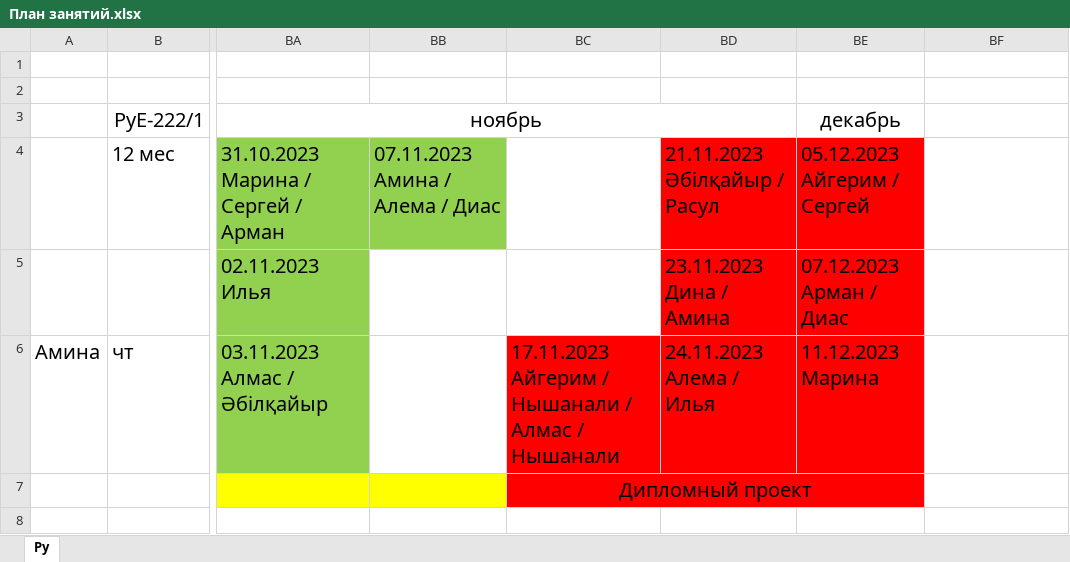
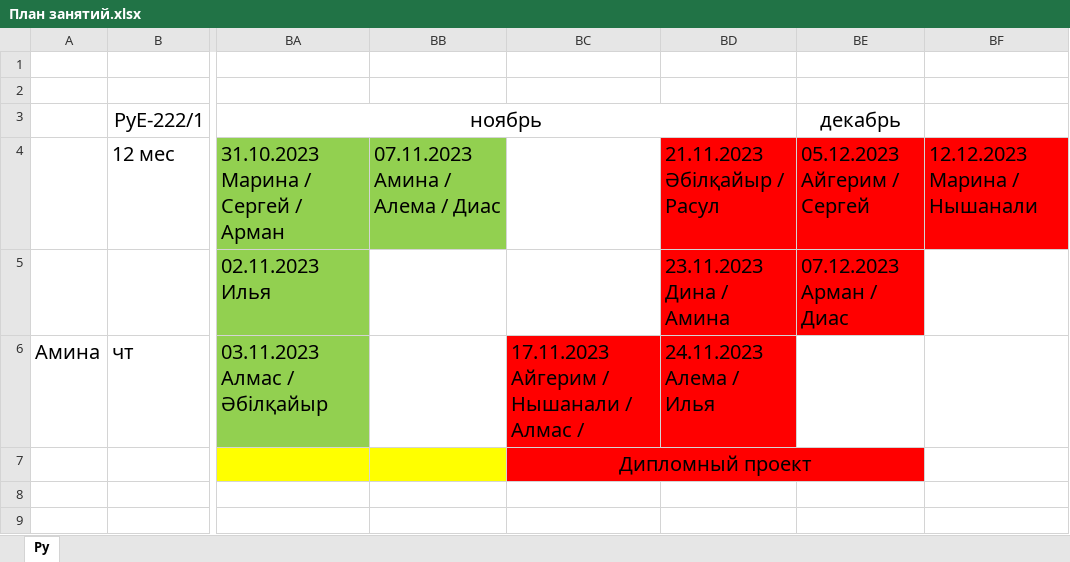
Before and after one commit to bogdandrienko/PyE-222-1, an Excel workbook: lections/План занятий.xlsx, sheet Py, drawn as a sheet; only a part is shown, gaps mark what is left out; values as stored, in another font and other column widths than the file's, no borders; ↵ is a line break in a cell; the diff names each change by its address in the sheet, - before the commit and + after, or states it on an @@ line.

Commit message:
Update План занятий.xlsx

```diff
--- a/lections/План занятий.xlsx (sheet Py)
+++ b/lections/План занятий.xlsx (sheet Py)
-BF4: (empty)
+BF4: 12.12.2023 ↵ Марина / Нышанали
-BF4 fill: none
+BF4 fill: #FF0000
-BC6: 17.11.2023 ↵ Айгерим / Нышанали / Алмас / Нышанали
+BC6: 17.11.2023 ↵ Айгерим / Нышанали / Алмас /
-BE6: 11.12.2023 ↵ Марина
+BE6: (empty)
-BE6 fill: #FF0000
+BE6 fill: none
```
